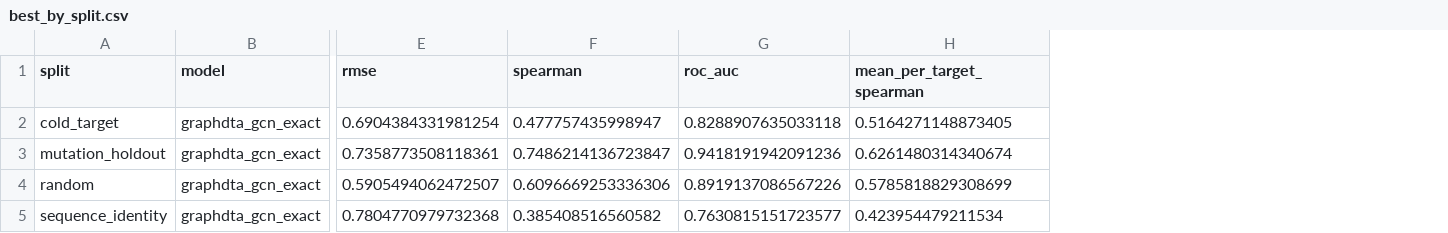
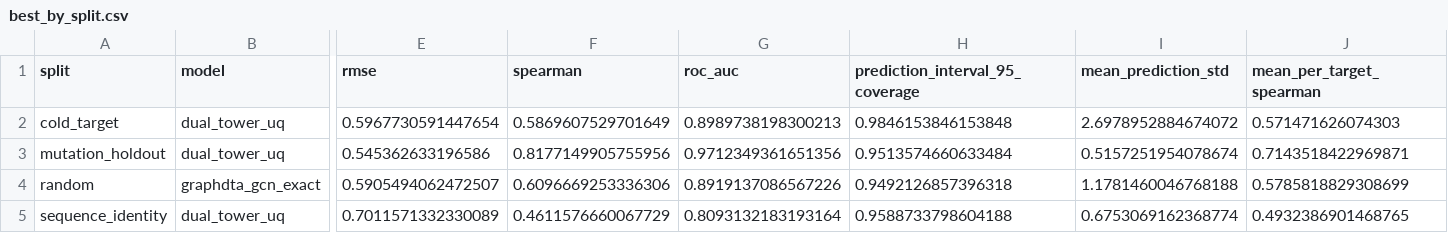
Before and after one commit to JohnCassavetes/bio1, a CSV file: results/benchmark_analysis/best_by_split.csv, drawn as a sheet; only a part is shown, gaps mark what is left out; addresses are those after the commit; the diff covers the shown part only; the diff names each change by its address in the sheet, - before the commit and + after, or states it on an @@ line.

```diff
--- a/results/benchmark_analysis/best_by_split.csv
+++ b/results/benchmark_analysis/best_by_split.csv
+column H (prediction_interval_95_coverage), rows 2-5: 0.9846153846153848 | 0.9513574660633484 | 0.9492126857396318 | 0.9588733798604188
+column I (mean_prediction_std), rows 2-5: 2.6978952884674072 | 0.5157251954078674 | 1.1781460046768188 | 0.6753069162368774
-B2:B3 (model): graphdta_gcn_exact
+B2:B3 (model): dual_tower_uq
-E2 (rmse): 0.6904384331981254
+E2 (rmse): 0.5967730591447654
-F2 (spearman): 0.477757435998947
+F2 (spearman): 0.5869607529701649
-G2 (roc_auc): 0.8288907635033118
+G2 (roc_auc): 0.8989738198300213
-J2 (mean_per_target_spearman): 0.5164271148873405
+J2 (mean_per_target_spearman): 0.571471626074303
-E3 (rmse): 0.7358773508118361
+E3 (rmse): 0.545362633196586
-F3 (spearman): 0.7486214136723847
+F3 (spearman): 0.8177149905755956
-G3 (roc_auc): 0.9418191942091236
+G3 (roc_auc): 0.9712349361651356
-J3 (mean_per_target_spearman): 0.6261480314340674
+J3 (mean_per_target_spearman): 0.7143518422969871
-B5 (model): graphdta_gcn_exact
+B5 (model): dual_tower_uq
-E5 (rmse): 0.7804770979732368
+E5 (rmse): 0.7011571332330089
-F5 (spearman): 0.385408516560582
+F5 (spearman): 0.4611576660067729
-G5 (roc_auc): 0.7630815151723577
+G5 (roc_auc): 0.8093132183193164
-J5 (mean_per_target_spearman): 0.423954479211534
+J5 (mean_per_target_spearman): 0.4932386901468765
```
Also changed, not shown: 6 edited cells elsewhere in this file, results/benchmark/summary.csv, results/benchmark_analysis/benchmark_overview.csv, 14 other files.
